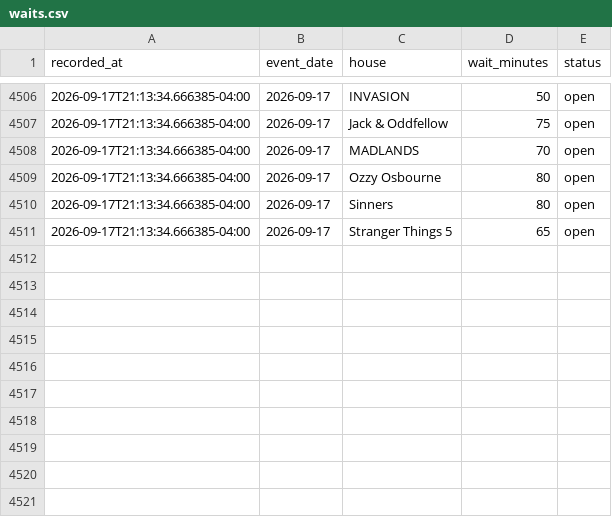
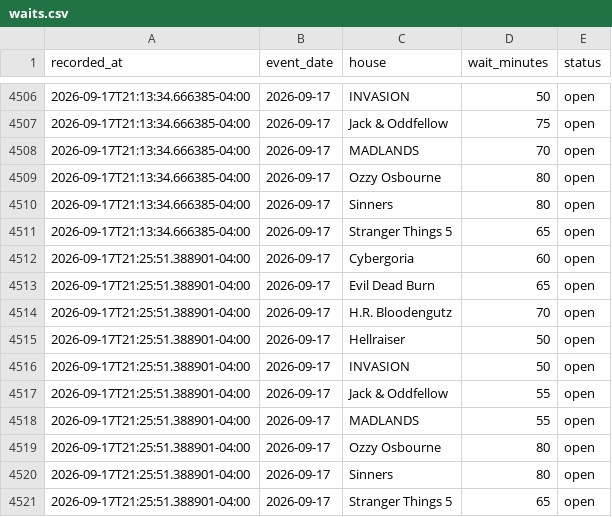
Before and after one commit to fpy4kghzm5-create/HHN-35-Wait-Tracker, a CSV file: data/waits.csv, drawn as a sheet; only a part is shown, gaps mark what is left out; the diff names each change by its address in the sheet, - before the commit and + after, or states it on an @@ line.

```diff
--- a/data/waits.csv
+++ b/data/waits.csv
+row 4512: 2026-09-17T21:25:51.388901-04:00 | 2026-09-17 | Cybergoria | 60 | open
+row 4513: 2026-09-17T21:25:51.388901-04:00 | 2026-09-17 | Evil Dead Burn | 65 | open
+row 4514: 2026-09-17T21:25:51.388901-04:00 | 2026-09-17 | H.R. Bloodengutz | 70 | open
+row 4515: 2026-09-17T21:25:51.388901-04:00 | 2026-09-17 | Hellraiser | 50 | open
+row 4516: 2026-09-17T21:25:51.388901-04:00 | 2026-09-17 | INVASION | 50 | open
+row 4517: 2026-09-17T21:25:51.388901-04:00 | 2026-09-17 | Jack & Oddfellow | 55 | open
+row 4518: 2026-09-17T21:25:51.388901-04:00 | 2026-09-17 | MADLANDS | 55 | open
+row 4519: 2026-09-17T21:25:51.388901-04:00 | 2026-09-17 | Ozzy Osbourne | 80 | open
+row 4520: 2026-09-17T21:25:51.388901-04:00 | 2026-09-17 | Sinners | 80 | open
+row 4521: 2026-09-17T21:25:51.388901-04:00 | 2026-09-17 | Stranger Things 5 | 65 | open
```
